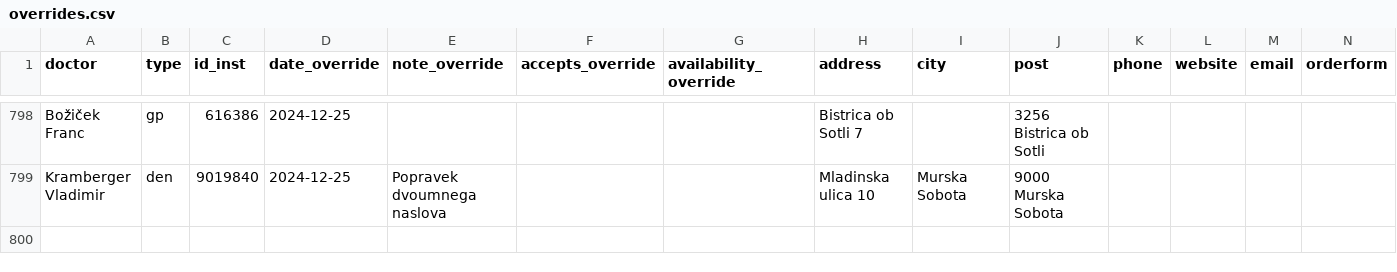
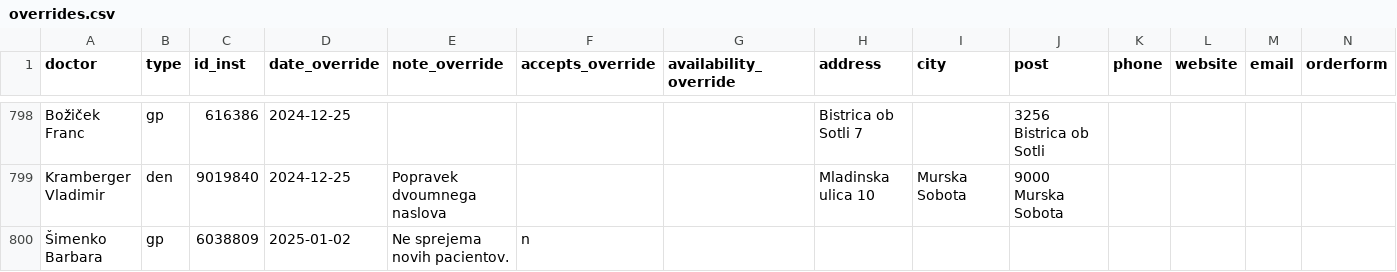
Before and after one commit to sledilnik/zdravniki-data, a CSV file: csv/overrides.csv, drawn as a sheet; only a part is shown, gaps mark what is left out.

```diff
--- a/csv/overrides.csv
+++ b/csv/overrides.csv
@@ -799 +799,2 @@ Božiček Franc,gp,616386,2024-12-25,,,,Bistrica ob Sotli 7,,3256 Bistrica ob So
 Kramberger Vladimir,den,9019840,2024-12-25,Popravek dvoumnega naslova,,,Mladinska ulica 10,Murska Sobota,9000 Murska Sobota,,,,
+Šimenko Barbara,gp,6038809,2025-01-02,Ne sprejema novih pacientov.,n,,,,,,,,
```
Also changed, not shown: csv/doctors.csv, csv/stats-overrides-accepts.csv, 3 other files.
